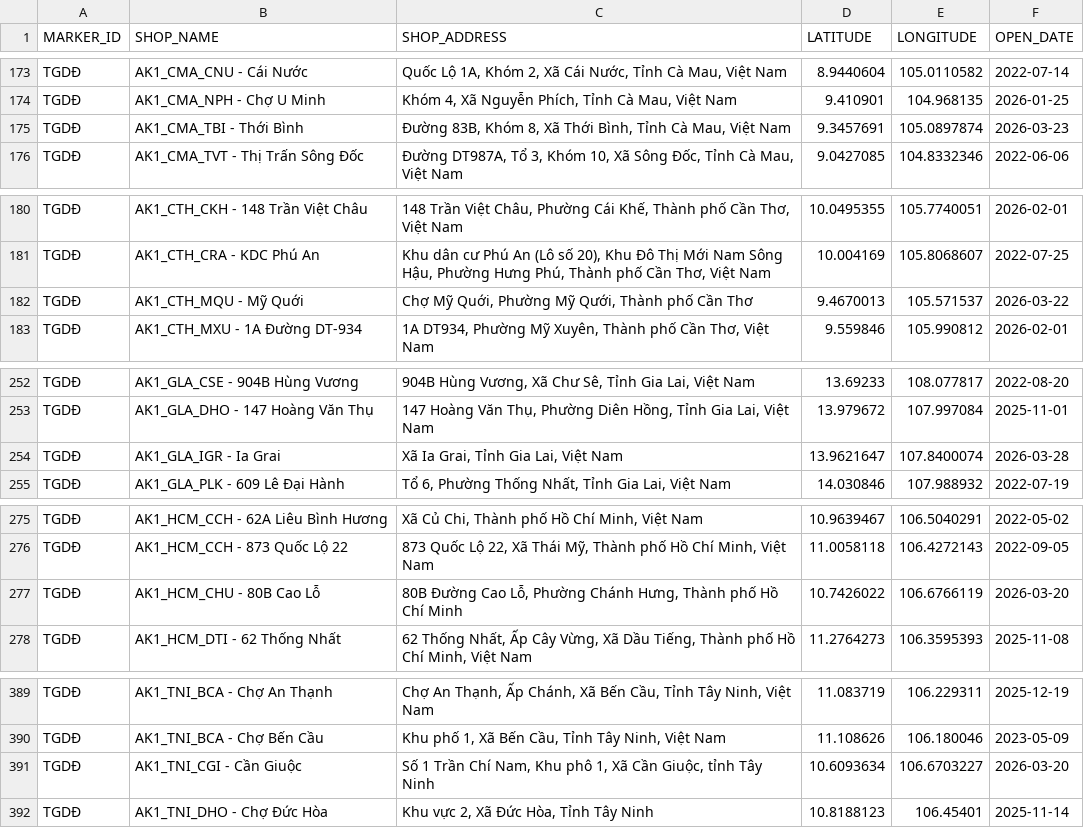
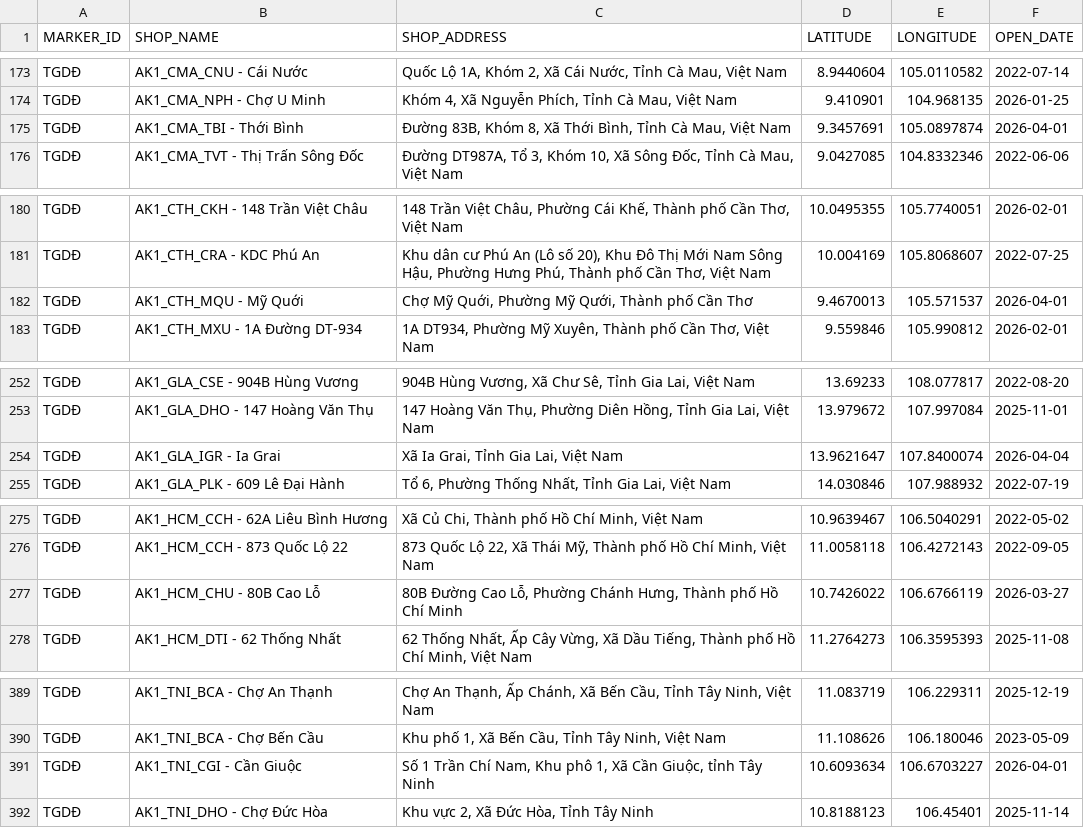
Before and after one commit to vhctruc/maplc, a CSV file: ankhang_csvutf8.csv, drawn as a sheet; only a part is shown, gaps mark what is left out.

Commit message:
Upload shop CSV files via Python 2026-03-23T15:41:28.434628

```diff
--- a/ankhang_csvutf8.csv
+++ b/ankhang_csvutf8.csv
@@ -174,3 +174,3 @@ TGDÐ,AK1_CMA_CNU - Cái Nước,"Quốc Lộ 1A, Khóm 2, Xã Cái Nước, T
 TGDÐ,AK1_CMA_NPH - Chợ U Minh,"Khóm 4, Xã Nguyễn Phích, Tỉnh Cà Mau, Việt Nam",9.410901,104.968135,2026-01-25
-TGDÐ,AK1_CMA_TBI - Thới Bình,"Đường 83B, Khóm 8, Xã Thới Bình, Tỉnh Cà Mau, Việt Nam",9.3457691,105.0897874,2026-03-23
+TGDÐ,AK1_CMA_TBI - Thới Bình,"Đường 83B, Khóm 8, Xã Thới Bình, Tỉnh Cà Mau, Việt Nam",9.3457691,105.0897874,2026-04-01
 TGDÐ,AK1_CMA_TVT - Thị Trấn Sông Đốc,"Đường DT987A, Tổ 3, Khóm 10, Xã Sông Đốc, Tỉnh Cà Mau, Việt Nam",9.0427085,104.8332346,2022-06-06
@@ -181,3 +181,3 @@ TGDÐ,AK1_CTH_CKH - 148 Trần Việt Châu,"148 Trần Việt Châu, Phường
 TGDÐ,AK1_CTH_CRA - KDC Phú An,"Khu dân cư Phú An (Lô số 20), Khu Đô Thị Mới Nam Sông Hậu, Phường Hưng Phú, Thành phố Cần Thơ, Việt Nam",10.004169,105.8068607,2022-07-25
-TGDÐ,AK1_CTH_MQU - Mỹ Quới,"Chợ Mỹ Quới, Phường Mỹ Qưới, Thành phố Cần Thơ",9.4670013,105.571537,2026-03-22
+TGDÐ,AK1_CTH_MQU - Mỹ Quới,"Chợ Mỹ Quới, Phường Mỹ Qưới, Thành phố Cần Thơ",9.4670013,105.571537,2026-04-01
 TGDÐ,AK1_CTH_MXU - 1A Đường DT-934,"1A DT934, Phường Mỹ Xuyên, Thành phố Cần Thơ, Việt Nam",9.559846,105.990812,2026-02-01
@@ -253,3 +253,3 @@ TGDÐ,AK1_GLA_CSE - 904B Hùng Vương,"904B Hùng Vương, Xã Chư Sê, Tỉnh
 TGDÐ,AK1_GLA_DHO - 147 Hoàng Văn Thụ,"147 Hoàng Văn Thụ, Phường Diên Hồng, Tỉnh Gia Lai, Việt Nam",13.979672,107.997084,2025-11-01
-TGDÐ,AK1_GLA_IGR - Ia Grai,"Xã Ia Grai, Tỉnh Gia Lai, Việt Nam",13.9621647,107.8400074,2026-03-28
+TGDÐ,AK1_GLA_IGR - Ia Grai,"Xã Ia Grai, Tỉnh Gia Lai, Việt Nam",13.9621647,107.8400074,2026-04-04
 TGDÐ,AK1_GLA_PLK - 609 Lê Đại Hành,"Tổ 6, Phường Thống Nhất, Tỉnh Gia Lai, Việt Nam",14.030846,107.988932,2022-07-19
@@ -276,3 +276,3 @@ TGDÐ,AK1_HCM_CCH - 62A Liêu Bình Hương,"Xã Củ Chi, Thành phố Hồ Ch
 TGDÐ,AK1_HCM_CCH - 873 Quốc Lộ 22,"873 Quốc Lộ 22, Xã Thái Mỹ, Thành phố Hồ Chí Minh, Việt Nam",11.0058118,106.4272143,2022-09-05
-TGDÐ,AK1_HCM_CHU - 80B Cao Lỗ,"80B Đường Cao Lỗ, Phường Chánh Hưng, Thành phố Hồ Chí Minh",10.7426022,106.6766119,2026-03-20
+TGDÐ,AK1_HCM_CHU - 80B Cao Lỗ,"80B Đường Cao Lỗ, Phường Chánh Hưng, Thành phố Hồ Chí Minh",10.7426022,106.6766119,2026-03-27
 TGDÐ,AK1_HCM_DTI - 62 Thống Nhất,"62 Thống Nhất, Ấp Cây Vừng, Xã Dầu Tiếng, Thành phố Hồ Chí Minh, Việt Nam",11.2764273,106.3595393,2025-11-08
@@ -390,3 +390,3 @@ TGDÐ,AK1_TNI_BCA - Chợ An Thạnh,"Chợ An Thạnh, Ấp Chánh, Xã Bến C
 TGDÐ,AK1_TNI_BCA - Chợ Bến Cầu,"Khu phố 1, Xã Bến Cầu, Tỉnh Tây Ninh, Việt Nam",11.108626,106.180046,2023-05-09
-TGDÐ,AK1_TNI_CGI - Cần Giuộc,"Số 1 Trần Chí Nam, Khu phô 1, Xã Cần Giuộc, tỉnh Tây Ninh",10.6093634,106.6703227,2026-03-20
+TGDÐ,AK1_TNI_CGI - Cần Giuộc,"Số 1 Trần Chí Nam, Khu phô 1, Xã Cần Giuộc, tỉnh Tây Ninh",10.6093634,106.6703227,2026-04-01
 TGDÐ,AK1_TNI_DHO - Chợ Đức Hòa,"Khu vực 2, Xã Đức Hòa, Tỉnh Tây Ninh",10.8188123,106.45401,2025-11-14
```
